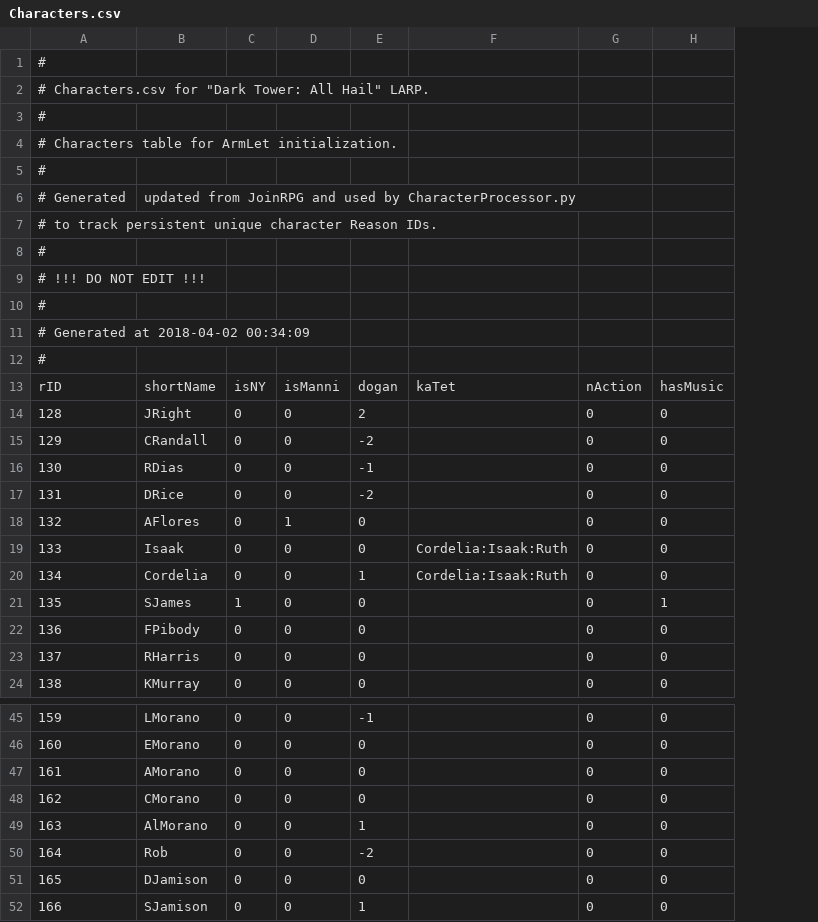
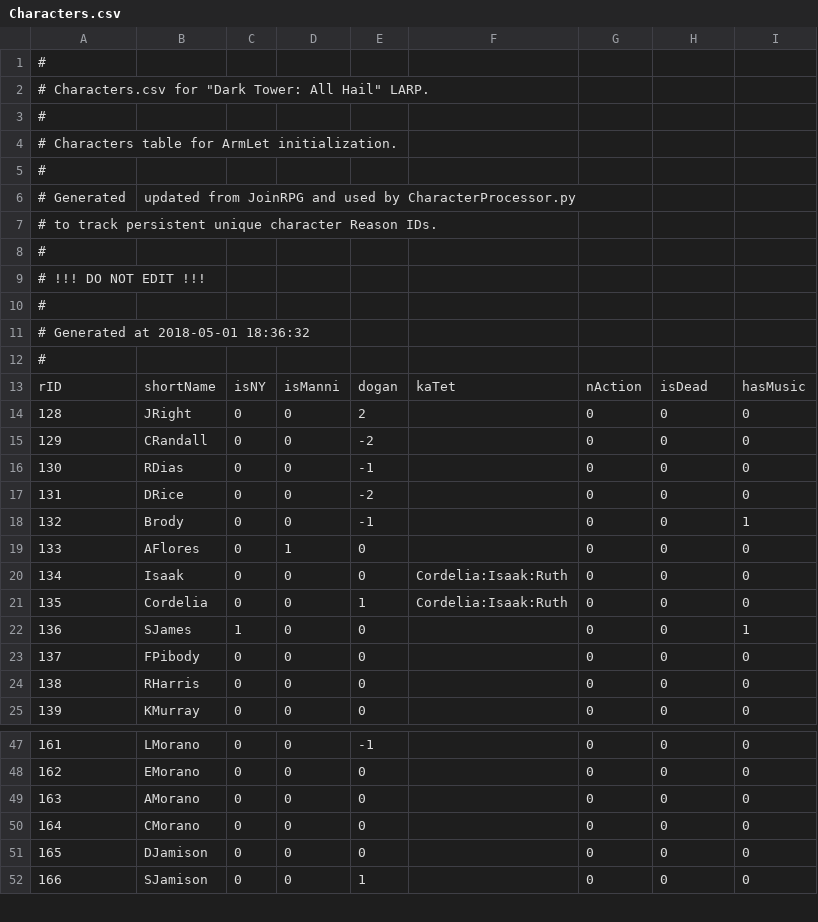
Before and after one commit to Kreyl/ArmletBT, a CSV file: MusicProcessor/Characters.csv, drawn as a sheet; only a part is shown, gaps mark what is left out; removed rows and columns are numbered as before the commit, all else as after; the diff covers the shown part only; the diff names each change by its address in the sheet, - before the commit and + after, or states it on an @@ line.

Commit message:
isDead parameter included

```diff
--- a/MusicProcessor/Characters.csv
+++ b/MusicProcessor/Characters.csv
+column I, rows 13-17: hasMusic | 0 | 0 | 0 | 0; rows 19-25: 0 | 0 | 0 | 1 | 0 | 0 | 0; rows 47-52: all 0
@@ column A renumbered between rows 11 and 50 @@
-H13: hasMusic
+H13: isDead
+row 18: 132 | Brody | 0 | 0 | -1 |  | 0 | 0 | 1
-H22: 1
+H22: 0
-row 49: 163 | AlMorano | 0 | 0 | 1 |  | 0 | 0
-row 50: 164 | Rob | 0 | 0 | -2 |  | 0 | 0
```
Also changed, not shown: 2 added rows and 2 edited cells elsewhere in this file, 1 other file.
